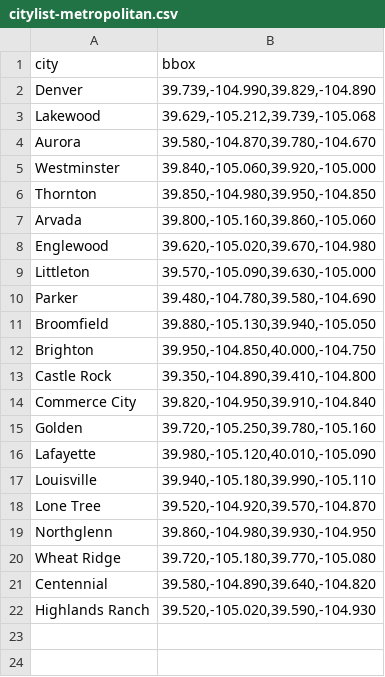
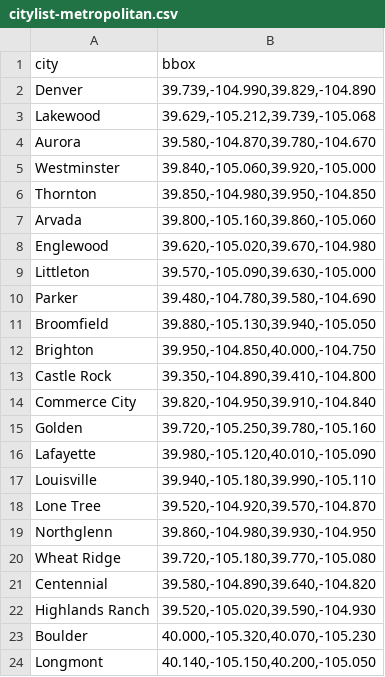
Before and after one commit to kumilange/walkernest, a CSV file: citylist-metropolitan.csv, drawn as a sheet.

```diff
--- a/citylist-metropolitan.csv
+++ b/citylist-metropolitan.csv
@@ -22 +22,3 @@ Centennial,"39.580,-104.890,39.640,-104.820"
 Highlands Ranch,"39.520,-105.020,39.590,-104.930"
+Boulder,"40.000,-105.320,40.070,-105.230"
+Longmont,"40.140,-105.150,40.200,-105.050"
```
Also changed, not shown: 6 other files.
